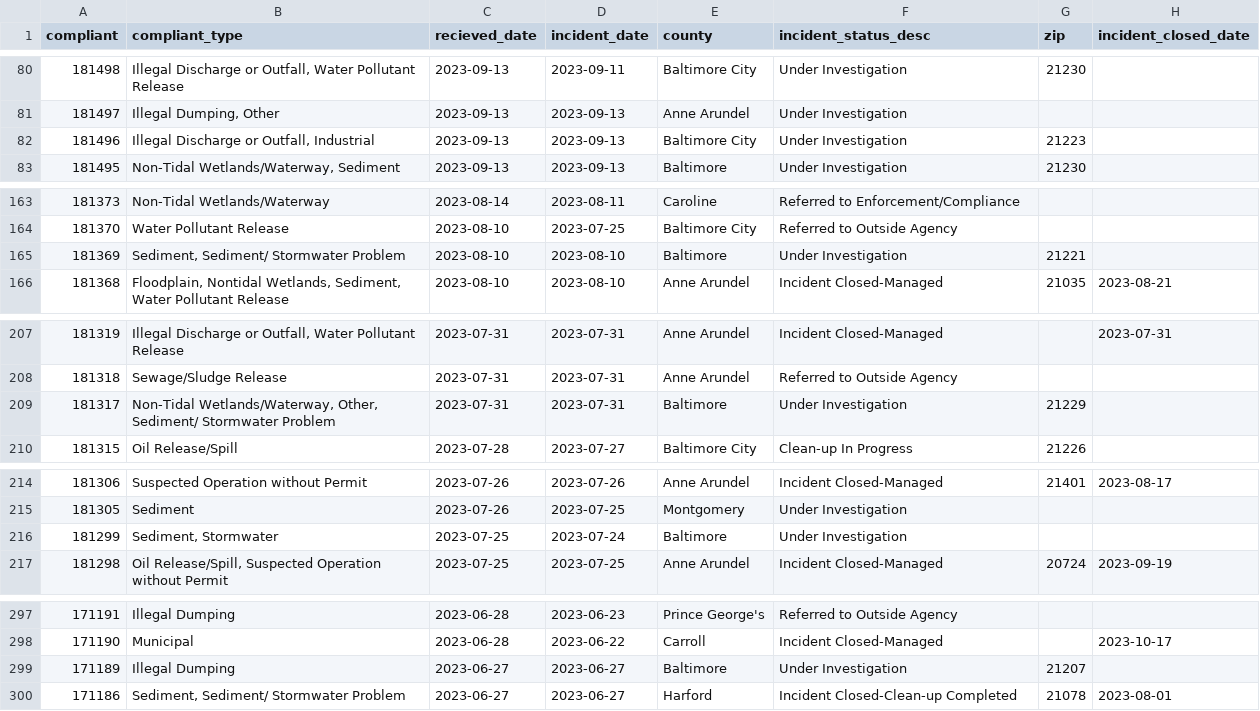
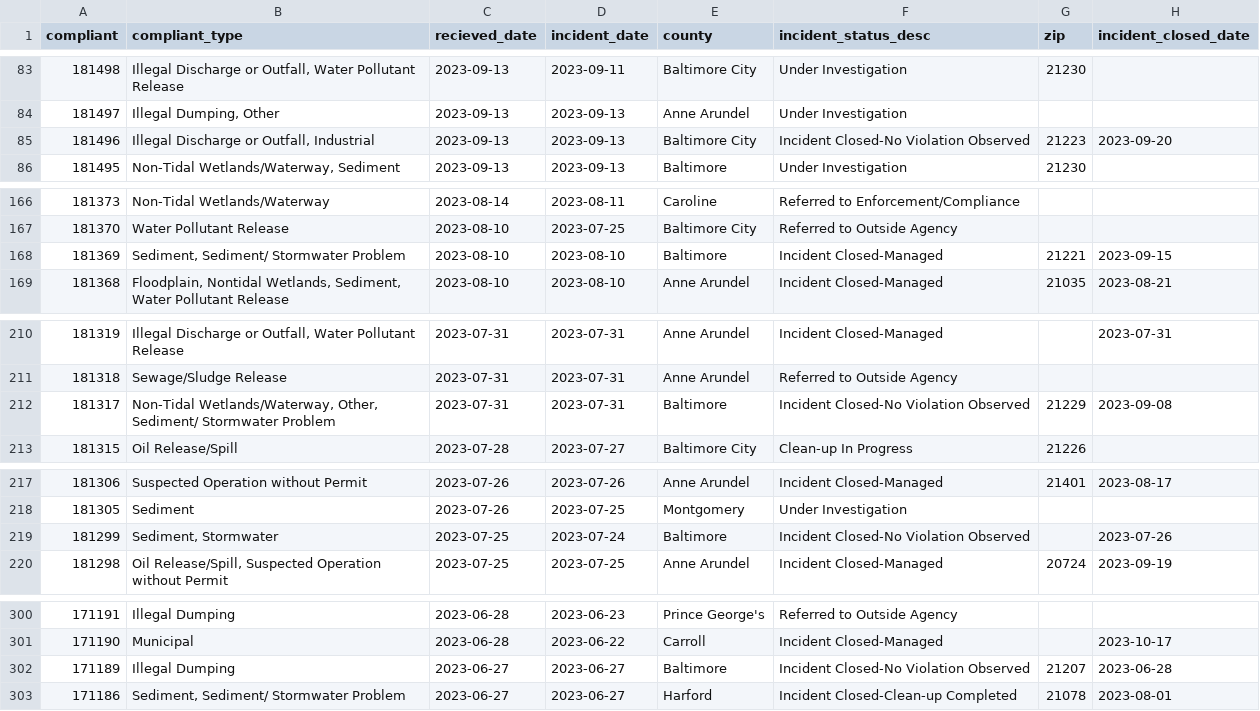
Before and after one commit to amandavhernan/enviro_complaints, a CSV file: complaints_data.csv, drawn as a sheet; only a part is shown, gaps mark what is left out; the diff covers the shown part only.

```diff
--- a/complaints_data.csv
+++ b/complaints_data.csv
@@ -81,3 +84,3 @@ compliant,compliant_type,recieved_date,incident_date,county,incident_status_desc
 181497,"Illegal Dumping, Other",2023-09-13,2023-09-13,Anne Arundel,Under Investigation,,
-181496,"Illegal Discharge or Outfall, Industrial",2023-09-13,2023-09-13,Baltimore City,Under Investigation,21223,
+181496,"Illegal Discharge or Outfall, Industrial",2023-09-13,2023-09-13,Baltimore City,Incident Closed-No Violation Observed,21223,2023-09-20
 181495,"Non-Tidal Wetlands/Waterway, Sediment",2023-09-13,2023-09-13,Baltimore,Under Investigation,21230,
@@ -164,3 +167,3 @@ compliant,compliant_type,recieved_date,incident_date,county,incident_status_desc
 181370,Water Pollutant Release,2023-08-10,2023-07-25,Baltimore City,Referred to Outside Agency,,
-181369,"Sediment, Sediment/ Stormwater Problem",2023-08-10,2023-08-10,Baltimore,Under Investigation,21221,
+181369,"Sediment, Sediment/ Stormwater Problem",2023-08-10,2023-08-10,Baltimore,Incident Closed-Managed,21221,2023-09-15
 181368,"Floodplain, Nontidal Wetlands, Sediment, Water Pollutant Release",2023-08-10,2023-08-10,Anne Arundel,Incident Closed-Managed,21035,2023-08-21
@@ -208,3 +211,3 @@ compliant,compliant_type,recieved_date,incident_date,county,incident_status_desc
 181318,Sewage/Sludge Release,2023-07-31,2023-07-31,Anne Arundel,Referred to Outside Agency,,
-181317,"Non-Tidal Wetlands/Waterway, Other, Sediment/ Stormwater Problem",2023-07-31,2023-07-31,Baltimore,Under Investigation,21229,
+181317,"Non-Tidal Wetlands/Waterway, Other, Sediment/ Stormwater Problem",2023-07-31,2023-07-31,Baltimore,Incident Closed-No Violation Observed,21229,2023-09-08
 181315,Oil Release/Spill,2023-07-28,2023-07-27,Baltimore City,Clean-up In Progress,21226,
@@ -215,3 +218,3 @@ compliant,compliant_type,recieved_date,incident_date,county,incident_status_desc
 181305,Sediment,2023-07-26,2023-07-25,Montgomery,Under Investigation,,
-181299,"Sediment, Stormwater",2023-07-25,2023-07-24,Baltimore,Under Investigation,,
+181299,"Sediment, Stormwater",2023-07-25,2023-07-24,Baltimore,Incident Closed-No Violation Observed,,2023-07-26
 181298,"Oil Release/Spill, Suspected Operation without Permit",2023-07-25,2023-07-25,Anne Arundel,Incident Closed-Managed,20724,2023-09-19
@@ -298,3 +301,3 @@ compliant,compliant_type,recieved_date,incident_date,county,incident_status_desc
 171190,Municipal,2023-06-28,2023-06-22,Carroll,Incident Closed-Managed,,2023-10-17
-171189,Illegal Dumping,2023-06-27,2023-06-27,Baltimore,Under Investigation,21207,
+171189,Illegal Dumping,2023-06-27,2023-06-27,Baltimore,Incident Closed-No Violation Observed,21207,2023-06-28
 171186,"Sediment, Sediment/ Stormwater Problem",2023-06-27,2023-06-27,Harford,Incident Closed-Clean-up Completed,21078,2023-08-01
```
Also changed, not shown: 3 added rows, 3 removed rows and 8 edited cells elsewhere in this file, 1 other file.
